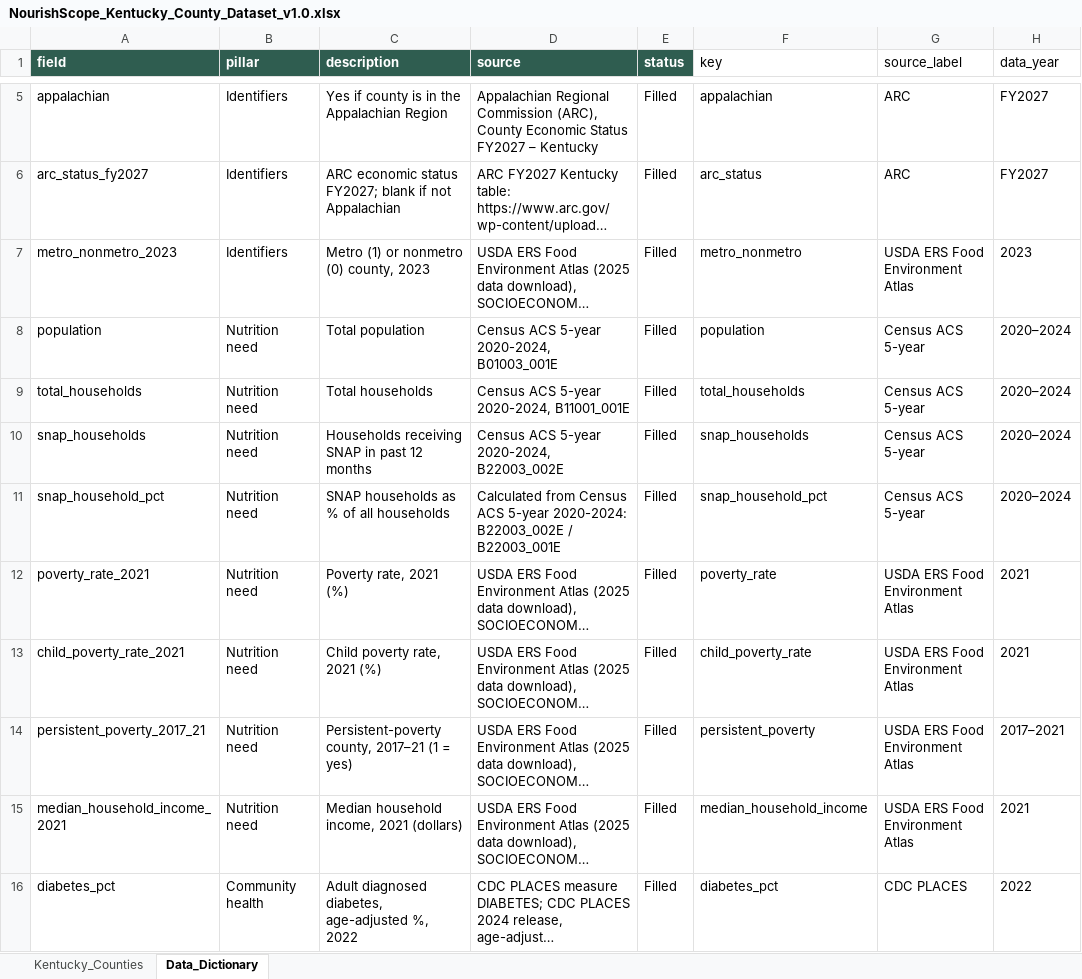
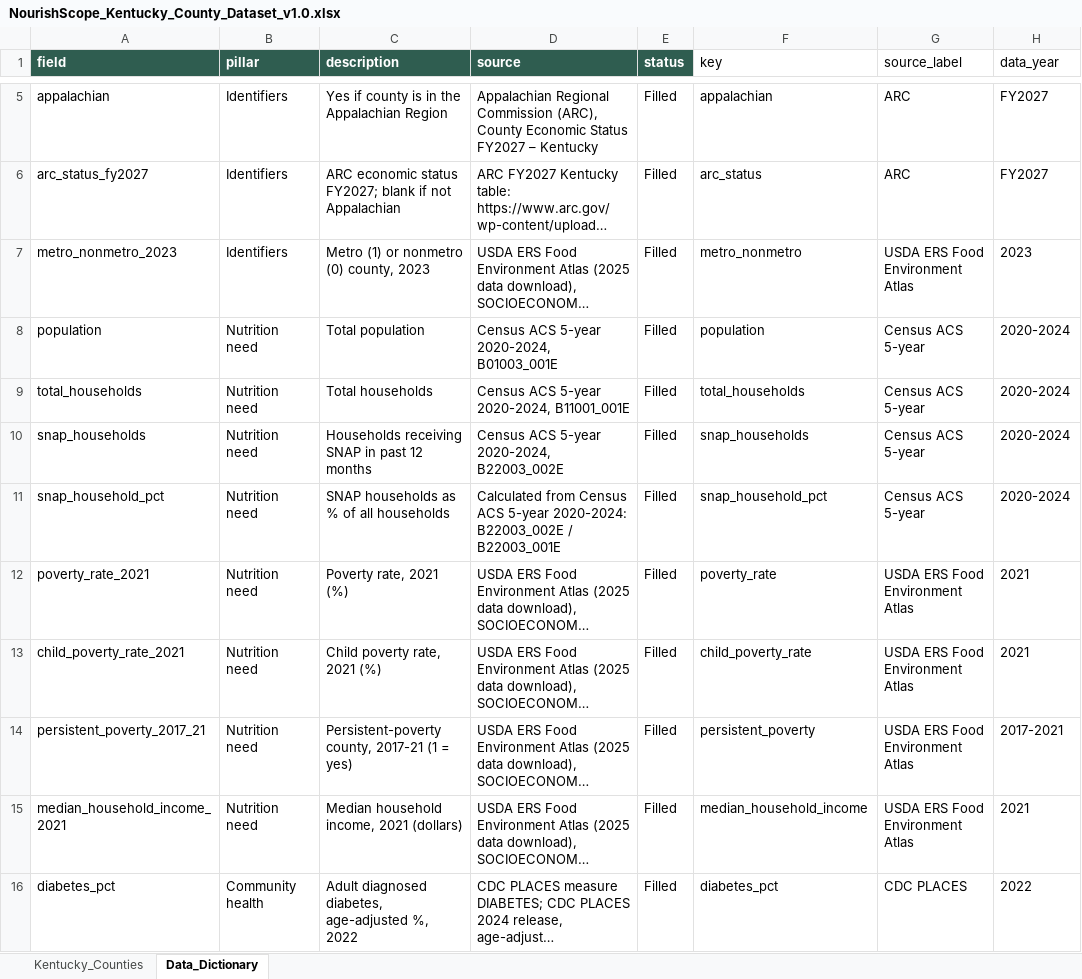
Before and after one commit to mosesoluwanifise/nourishscope, an Excel workbook: data/NourishScope_Kentucky_County_Dataset_v1.0.xlsx, sheet Data_Dictionary, drawn as a sheet; only a part is shown, gaps mark what is left out; long unchanged cells end in …; values as stored, in another font and other column widths than the file's, no borders; the diff names each change by its address in the sheet, - before the commit and + after, or states it on an @@ line.

Commit message:
fix(copy): remove dashes, show Not entered/Not applicable, label the health score 2021-2022

```diff
--- a/data/NourishScope_Kentucky_County_Dataset_v1.0.xlsx (sheet Data_Dictionary)
+++ b/data/NourishScope_Kentucky_County_Dataset_v1.0.xlsx (sheet Data_Dictionary)
-H8:H11 (data_year): 2020–2024
+H8:H11 (data_year): 2020-2024
-C14 (description): Persistent-poverty county, 2017–21 (1 = yes)
+C14 (description): Persistent-poverty county, 2017-21 (1 = yes)
-H14 (data_year): 2017–2021
+H14 (data_year): 2017-2021
```
Also changed, not shown: 23 other files.
